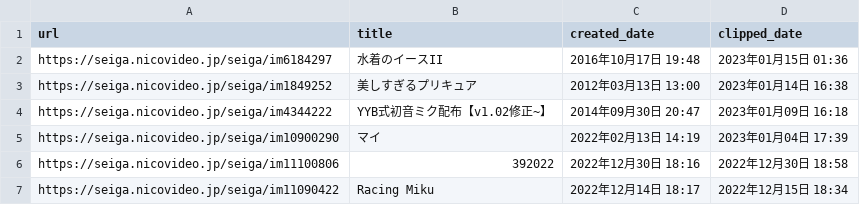
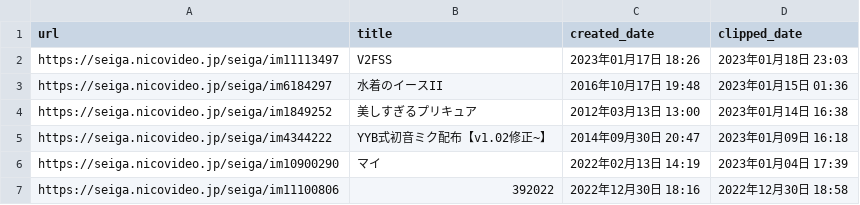
Before and after one commit to stepney141/favs, a CSV file: nicoseiga/nicoseiga_myclips.csv, drawn as a sheet; only a part is shown; the shorter side is filled out with more unchanged rows.

```diff
--- a/nicoseiga/nicoseiga_myclips.csv
+++ b/nicoseiga/nicoseiga_myclips.csv
@@ -1,2 +1,3 @@
 url,title,created_date,clipped_date
+https://seiga.nicovideo.jp/seiga/im11113497,V2FSS,2023年01月17日 18:26,2023年01月18日 23:03
 https://seiga.nicovideo.jp/seiga/im6184297,水着のイースII,2016年10月17日 19:48,2023年01月15日 01:36
```
Also changed, not shown: github_stars/starred_repos.csv, note_favs/note_favorites.csv, 3 other files.
